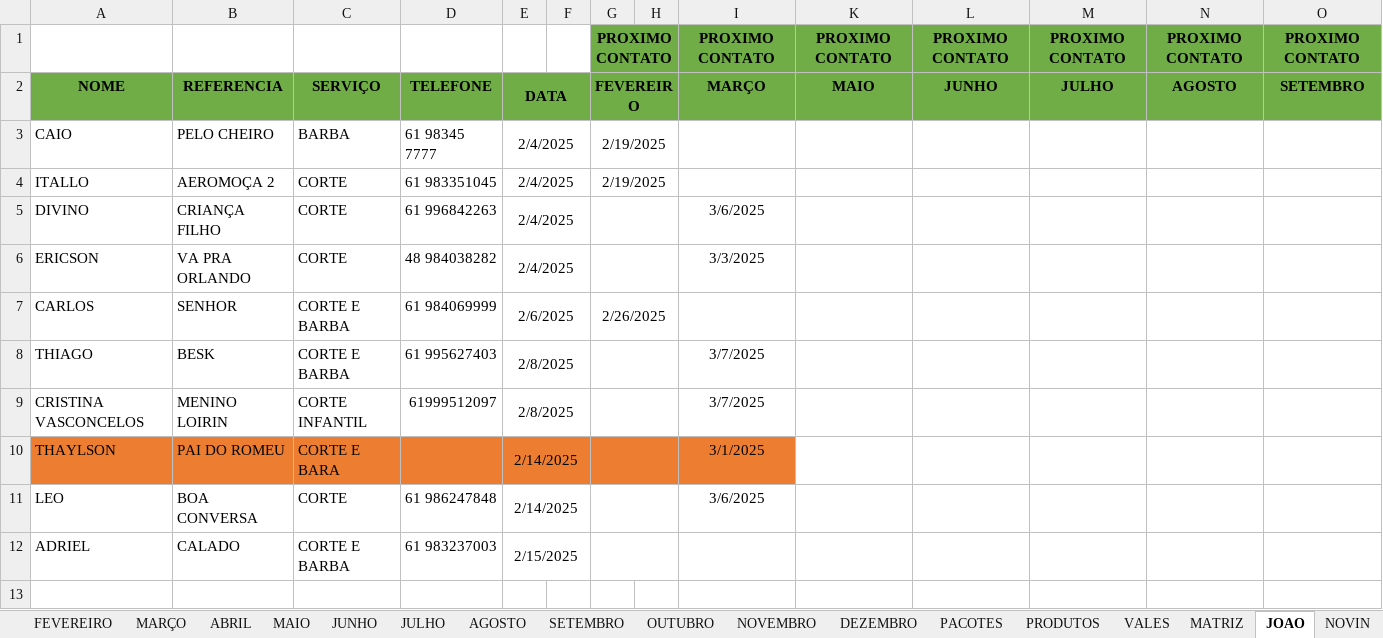
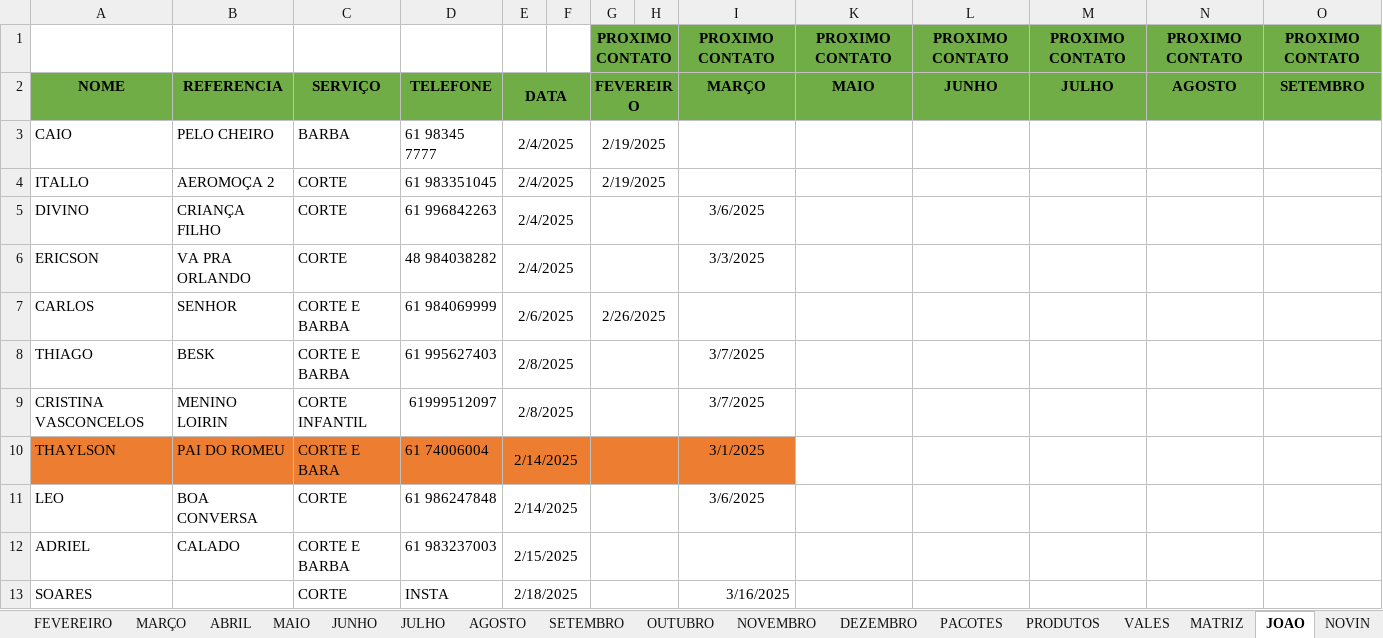
Before and after one commit to joaosantosxps/controle, an Excel workbook: CONTROLE DE CAIXA 2025.xlsx, sheet JOAO, drawn as a sheet; only a part is shown; values as stored, in another font and other column widths than the file's, no borders; rows hold the shown columns only; the diff names each change by its address in the sheet, - before the commit and + after, or states it on an @@ line.

```diff
--- a/CONTROLE DE CAIXA 2025.xlsx (sheet JOAO)
+++ b/CONTROLE DE CAIXA 2025.xlsx (sheet JOAO)
-D10: (empty)
+D10: 61 74006004
+row 13: SOARES |  | CORTE | INSTA | 2/18/2025 |  |  |  | 3/16/2025
```
Also changed, not shown: sheet FEVEREIRO, sheet VALES, formulas that keep their value.
